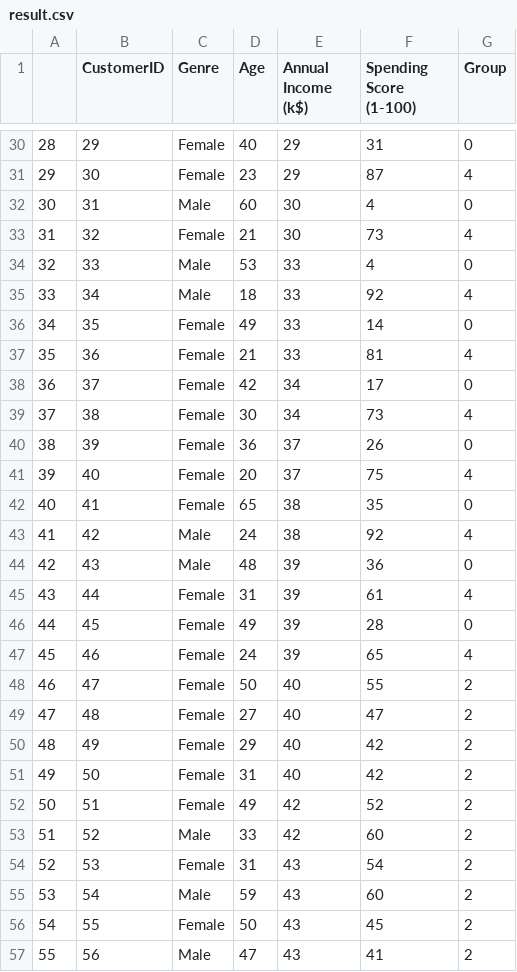
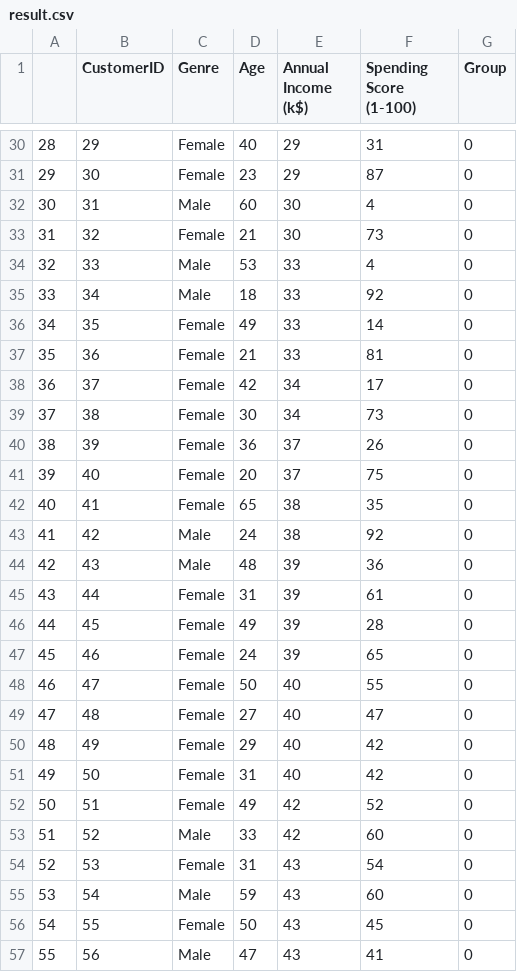
Before and after one commit to yujin2505/streamlit_kmeans, a CSV file: result.csv, drawn as a sheet; only a part is shown, gaps mark what is left out; the diff covers the shown part only.

```diff
--- a/result.csv
+++ b/result.csv
@@ -30,28 +30,28 @@
 28,29,Female,40,29,31,0
-29,30,Female,23,29,87,4
+29,30,Female,23,29,87,0
 30,31,Male,60,30,4,0
-31,32,Female,21,30,73,4
+31,32,Female,21,30,73,0
 32,33,Male,53,33,4,0
-33,34,Male,18,33,92,4
+33,34,Male,18,33,92,0
 34,35,Female,49,33,14,0
-35,36,Female,21,33,81,4
+35,36,Female,21,33,81,0
 36,37,Female,42,34,17,0
-37,38,Female,30,34,73,4
+37,38,Female,30,34,73,0
 38,39,Female,36,37,26,0
-39,40,Female,20,37,75,4
+39,40,Female,20,37,75,0
 40,41,Female,65,38,35,0
-41,42,Male,24,38,92,4
+41,42,Male,24,38,92,0
 42,43,Male,48,39,36,0
-43,44,Female,31,39,61,4
+43,44,Female,31,39,61,0
 44,45,Female,49,39,28,0
-45,46,Female,24,39,65,4
-46,47,Female,50,40,55,2
-47,48,Female,27,40,47,2
-48,49,Female,29,40,42,2
-49,50,Female,31,40,42,2
-50,51,Female,49,42,52,2
-51,52,Male,33,42,60,2
-52,53,Female,31,43,54,2
-53,54,Male,59,43,60,2
-54,55,Female,50,43,45,2
-55,56,Male,47,43,41,2
+45,46,Female,24,39,65,0
+46,47,Female,50,40,55,0
+47,48,Female,27,40,47,0
+48,49,Female,29,40,42,0
+49,50,Female,31,40,42,0
+50,51,Female,49,42,52,0
+51,52,Male,33,42,60,0
+52,53,Female,31,43,54,0
+53,54,Male,59,43,60,0
+54,55,Female,50,43,45,0
+55,56,Male,47,43,41,0
```
Also changed, not shown: 158 edited cells elsewhere in this file, 1 other file.
